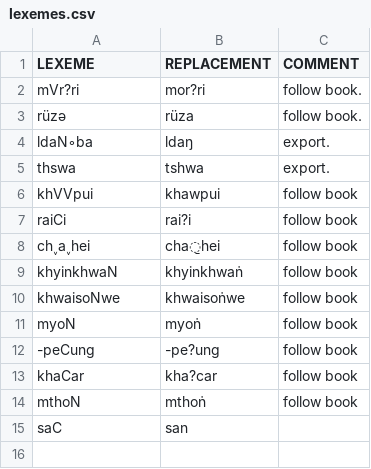
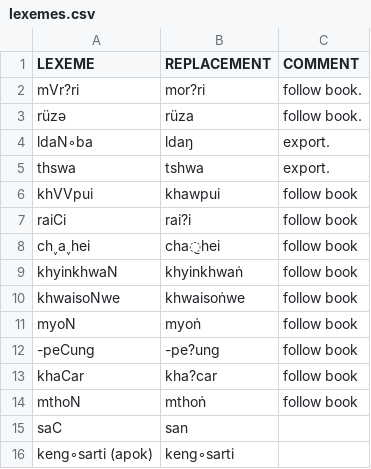
Before and after one commit to lexibank/marrisonnaga, a CSV file: etc/lexemes.csv, drawn as a sheet; the diff names each change by its address in the sheet, - before the commit and + after, or states it on an @@ line.

```diff
--- a/etc/lexemes.csv
+++ b/etc/lexemes.csv
+row 16: keng◦sarti (apok) | keng◦sarti
```
Also changed, not shown: cldf/languages.csv, etc/languages.csv, 11 other files.
